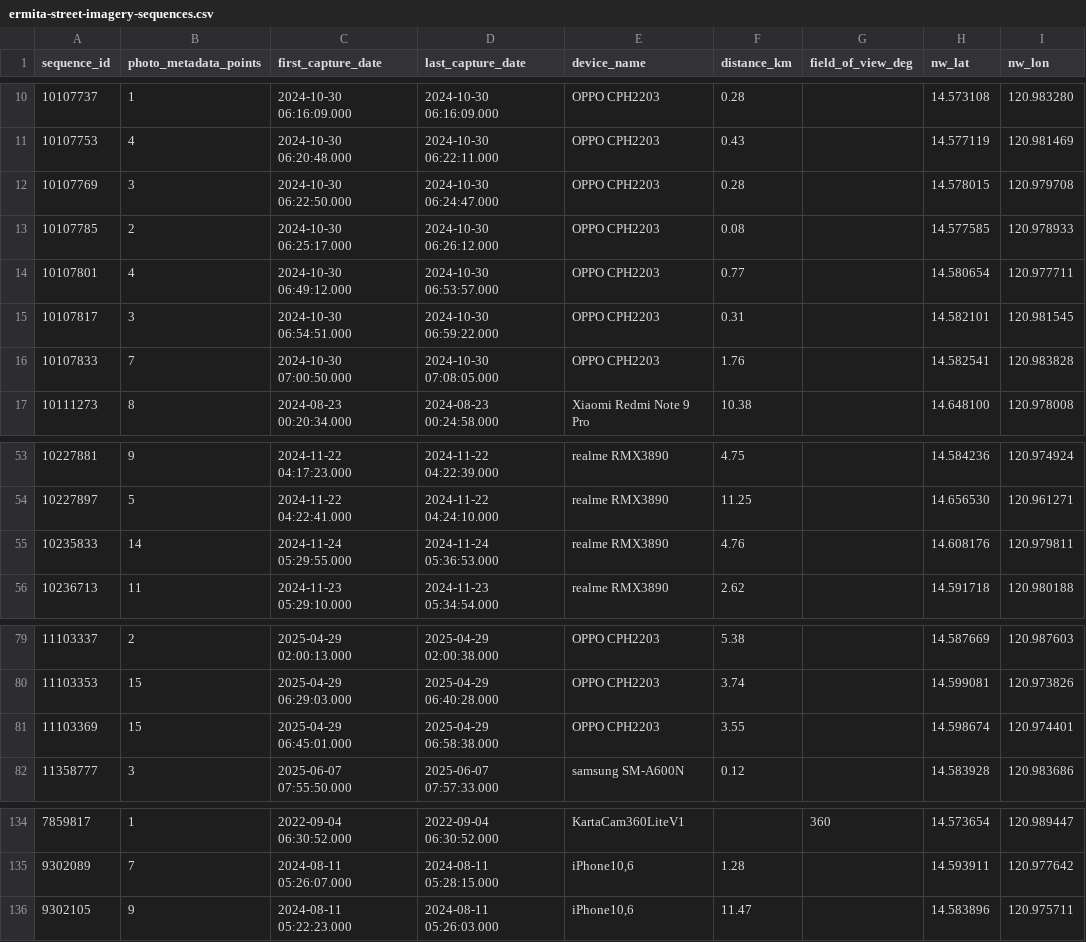
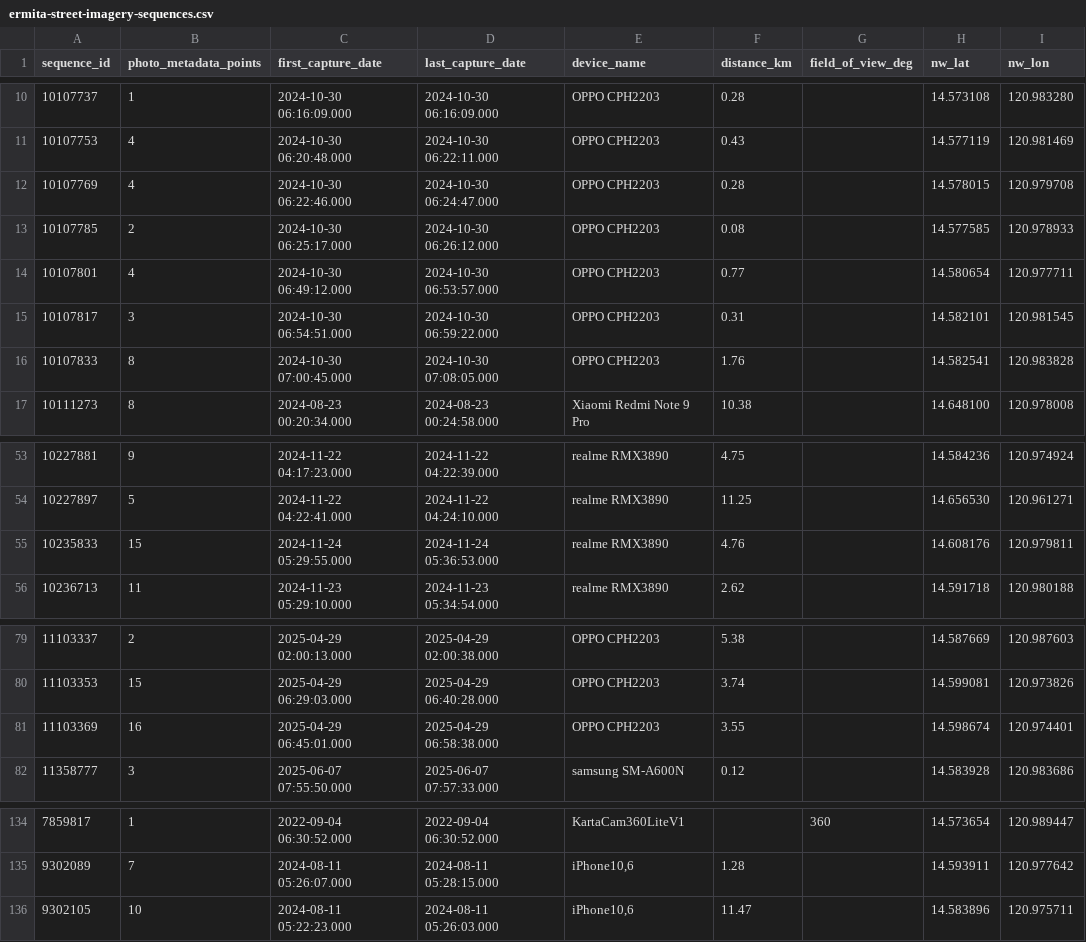
Before and after one commit to saeedhub101/Adam-City, a CSV file: kartaview/ermita-street-imagery-sequences.csv, drawn as a sheet; only a part is shown, gaps mark what is left out; the diff names each change by its address in the sheet, - before the commit and + after, or states it on an @@ line.

```diff
--- a/kartaview/ermita-street-imagery-sequences.csv
+++ b/kartaview/ermita-street-imagery-sequences.csv
-B12 (photo_metadata_points): 3
+B12 (photo_metadata_points): 4
-C12 (first_capture_date): 2024-10-30 06:22:50.000
+C12 (first_capture_date): 2024-10-30 06:22:46.000
-B16 (photo_metadata_points): 7
+B16 (photo_metadata_points): 8
-C16 (first_capture_date): 2024-10-30 07:00:50.000
+C16 (first_capture_date): 2024-10-30 07:00:45.000
-B55 (photo_metadata_points): 14
+B55 (photo_metadata_points): 15
-B81 (photo_metadata_points): 15
+B81 (photo_metadata_points): 16
-B136 (photo_metadata_points): 9
+B136 (photo_metadata_points): 10
```
Also changed, not shown: kartaview/ermita-street-imagery-metadata.csv, 7 other files.
